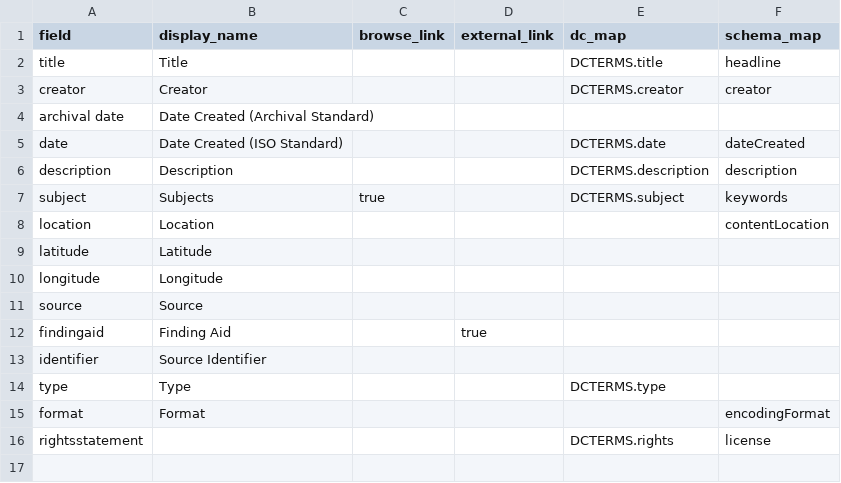
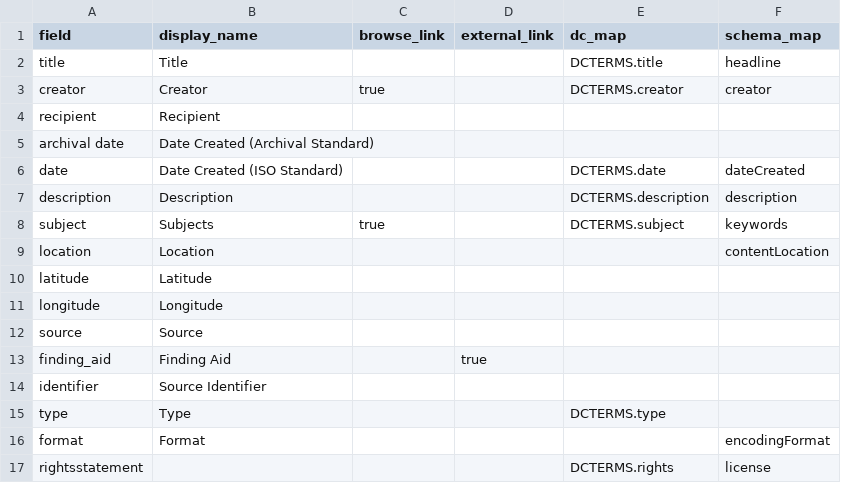
Before and after one commit to uidaholib/documents-digital-collections-template, a CSV file: _data/config-metadata.csv, drawn as a sheet.

```diff
--- a/_data/config-metadata.csv
+++ b/_data/config-metadata.csv
@@ -2,3 +2,4 @@ field,display_name,browse_link,external_link,dc_map,schema_map
 title,Title,,,DCTERMS.title,headline
-creator,Creator,,,DCTERMS.creator,creator
+creator,Creator,true,,DCTERMS.creator,creator
+recipient,Recipient,,,,,
 archival date,Date Created (Archival Standard)
@@ -11,3 +12,3 @@ longitude,Longitude,,,,
 source,Source,,,,
-findingaid,Finding Aid,,true
+finding_aid,Finding Aid,,true
 identifier,Source Identifier,,,,
```
Also changed, not shown: 4 other files.
